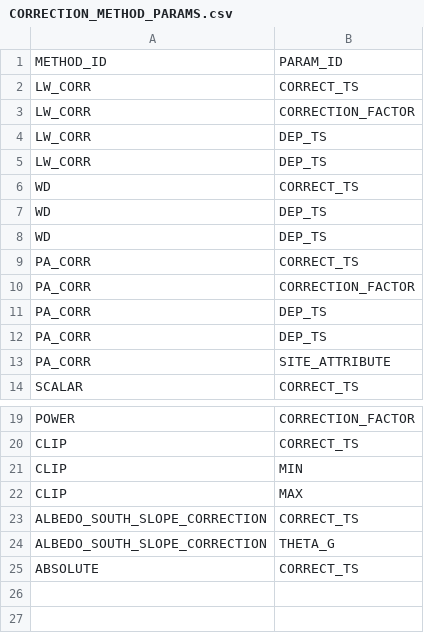
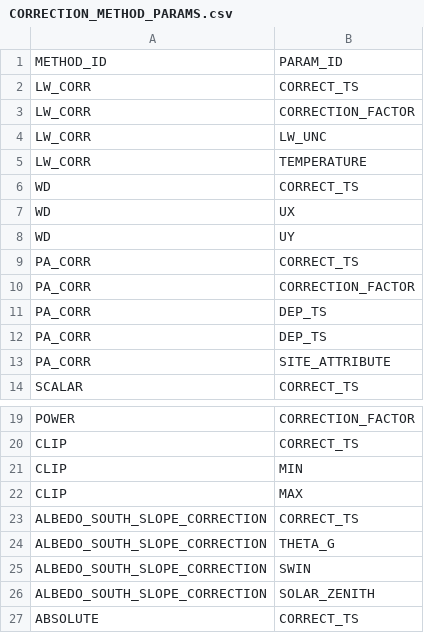
Before and after one commit to NERC-CEH/fdri-discovery, a CSV file: sample_data/src/CORRECTION_METHOD_PARAMS.csv, drawn as a sheet; only a part is shown, gaps mark what is left out.

```diff
--- a/sample_data/src/CORRECTION_METHOD_PARAMS.csv
+++ b/sample_data/src/CORRECTION_METHOD_PARAMS.csv
@@ -3,7 +3,7 @@ LW_CORR,CORRECT_TS
 LW_CORR,CORRECTION_FACTOR
-LW_CORR,DEP_TS
-LW_CORR,DEP_TS
+LW_CORR,LW_UNC
+LW_CORR,TEMPERATURE
 WD,CORRECT_TS
-WD,DEP_TS
-WD,DEP_TS
+WD,UX
+WD,UY
 PA_CORR,CORRECT_TS
@@ -24,2 +24,4 @@ ALBEDO_SOUTH_SLOPE_CORRECTION,CORRECT_TS
 ALBEDO_SOUTH_SLOPE_CORRECTION,THETA_G
+ALBEDO_SOUTH_SLOPE_CORRECTION,SWIN
+ALBEDO_SOUTH_SLOPE_CORRECTION,SOLAR_ZENITH
 ABSOLUTE,CORRECT_TS
```
Also changed, not shown: sample_data/src/METHOD_PARAMS.csv, sample_data/src/PARAMS.csv, 8 other files.
